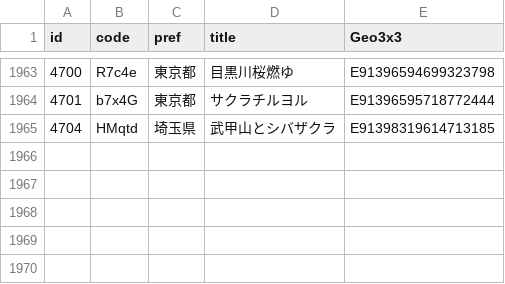
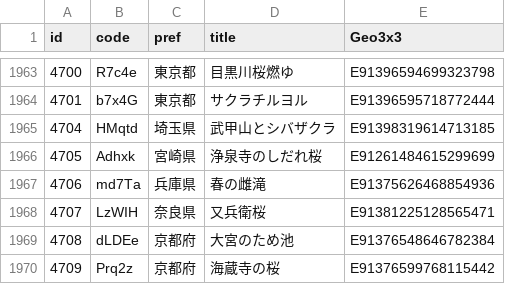
Before and after one commit to code4fukui/find47, a CSV file: find47images_c.csv, drawn as a sheet; only a part is shown, gaps mark what is left out; the diff names each change by its address in the sheet, - before the commit and + after, or states it on an @@ line.

```diff
--- a/find47images_c.csv
+++ b/find47images_c.csv
+row 1966: 4705 | Adhxk | 宮崎県 | 浄泉寺のしだれ桜 | E91261484615299699
+row 1967: 4706 | md7Ta | 兵庫県 | 春の雌滝 | E91375626468854936
+row 1968: 4707 | LzWIH | 奈良県 | 又兵衛桜 | E91381225128565471
+row 1969: 4708 | dLDEe | 京都府 | 大宮のため池 | E91376548646782384
+row 1970: 4709 | Prq2z | 京都府 | 海蔵寺の桜 | E91376599768115442
```
Also changed, not shown: find47images.csv, 18 other files.
